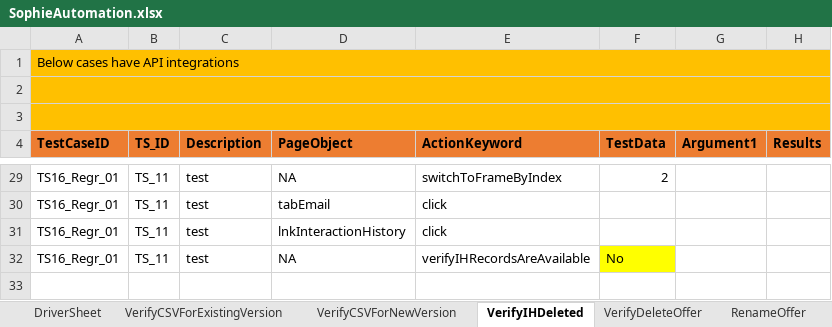
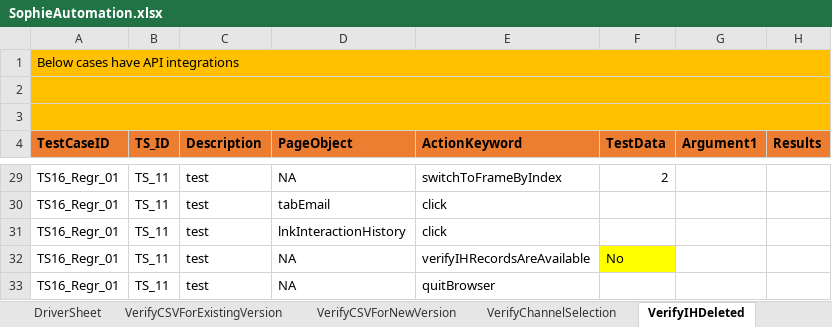
Before and after one commit to jagadeeshgithub1/SophieNew, an Excel workbook: TestDataAndResults/Run1/SophieAutomation.xlsx, sheet VerifyIHDeleted, drawn as a sheet; only a part is shown, gaps mark what is left out; values as stored, in another font and other column widths than the file's, no borders; the diff names each change by its address in the sheet, - before the commit and + after, or states it on an @@ line.

Commit message:
check in to run all 16 tests

```diff
--- a/TestDataAndResults/Run1/SophieAutomation.xlsx (sheet VerifyIHDeleted)
+++ b/TestDataAndResults/Run1/SophieAutomation.xlsx (sheet VerifyIHDeleted)
+sheet tab: VerifyChannelSelection
+row 33: TS16_Regr_01 | TS_11 | test | NA | quitBrowser
```
Also changed, not shown: sheet VerifyEventAPI, sheet DriverSheet, sheet RenameOffer, other sheet tabs, 29 other files.
